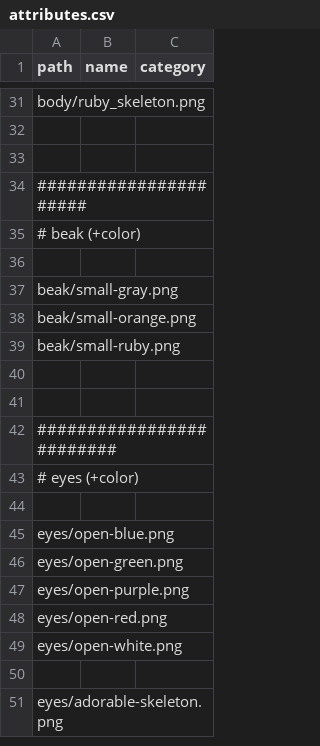
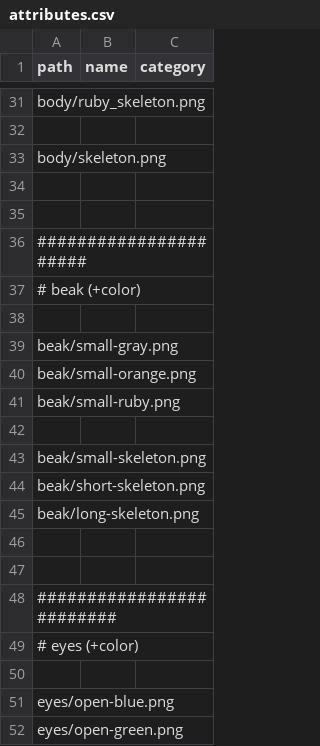
Before and after one commit to pixelartexchange/moonbirds.sandbox, a CSV file: spritesheet/attributes.csv, drawn as a sheet; only a part is shown, gaps mark what is left out; the shorter side is filled out with more unchanged rows; the diff names each change by its address in the sheet, - before the commit and + after, or states it on an @@ line.

```diff
--- a/spritesheet/attributes.csv
+++ b/spritesheet/attributes.csv
+row 33: body/skeleton.png
+row 34: (empty)
+row 42: (empty)
+row 43: beak/small-skeleton.png
+row 44: beak/short-skeleton.png
+row 45: beak/long-skeleton.png
```
Also changed, not shown: 5 other files.
